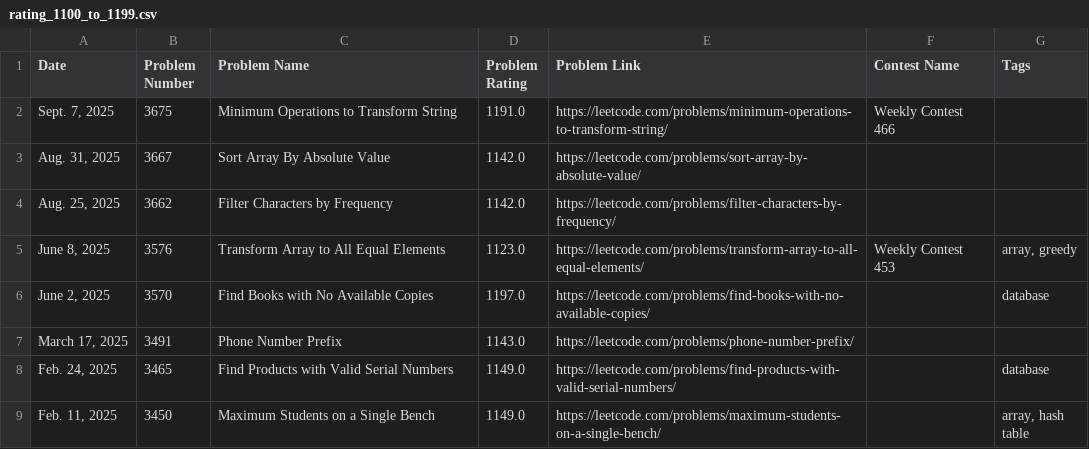
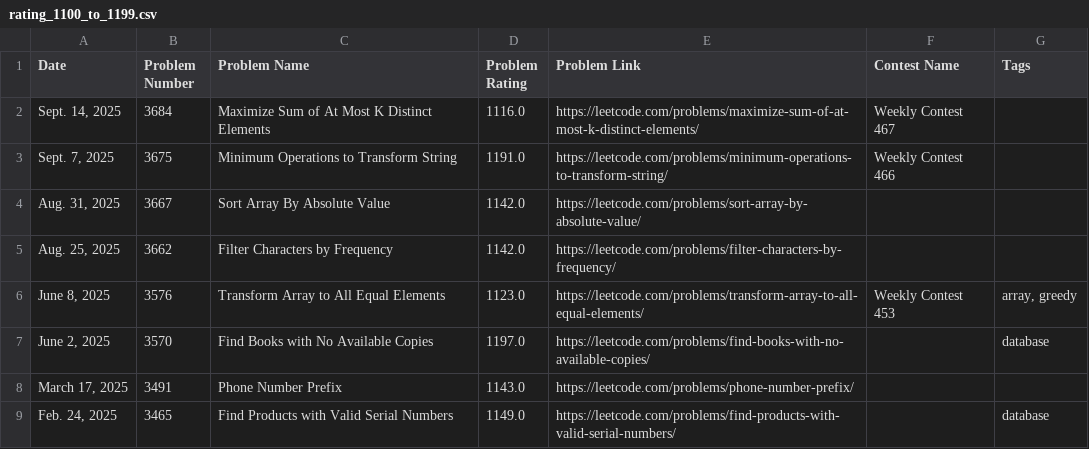
Before and after one commit to nilesyadv/Leetcode-Ladder, a CSV file: rating_groups/rating_1100_to_1199.csv, drawn as a sheet; only a part is shown; the shorter side is filled out with more unchanged rows.

```diff
--- a/rating_groups/rating_1100_to_1199.csv
+++ b/rating_groups/rating_1100_to_1199.csv
@@ -1,2 +1,3 @@
 Date,Problem Number,Problem Name,Problem Rating,Problem Link,Contest Name,Tags
+"Sept. 14, 2025",3684,Maximize Sum of At Most K Distinct Elements,1116.0,https://leetcode.com/problems/maximize-sum-of-at-most-k-distinct-elements/,Weekly Contest 467,
 "Sept. 7, 2025",3675,Minimum Operations to Transform String,1191.0,https://leetcode.com/problems/minimum-operations-to-transform-string/,Weekly Contest 466,
```
Also changed, not shown: leetcode_contest_problems.csv, rating_groups/rating_1500_to_1599.csv, 5 other files.
